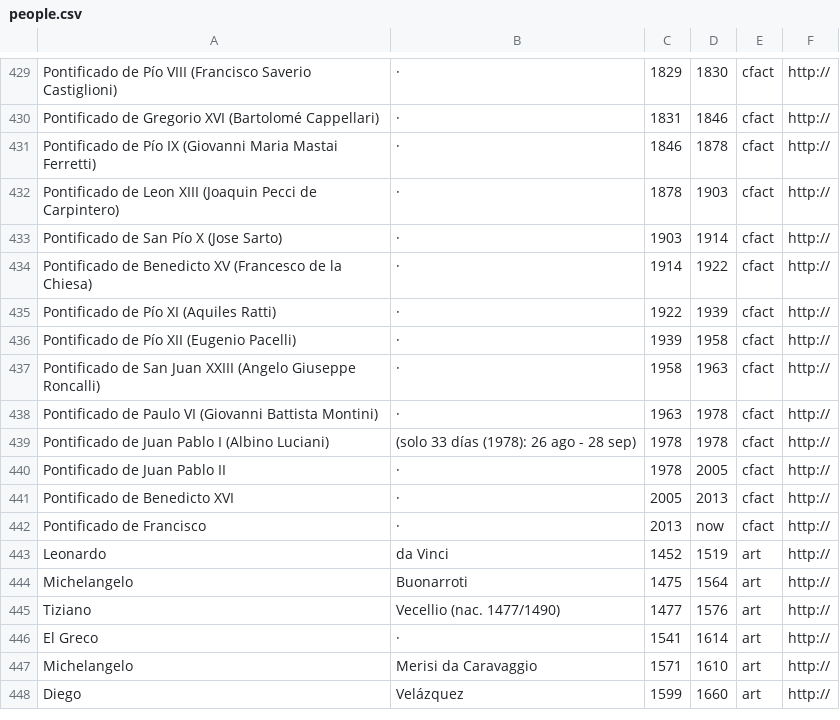
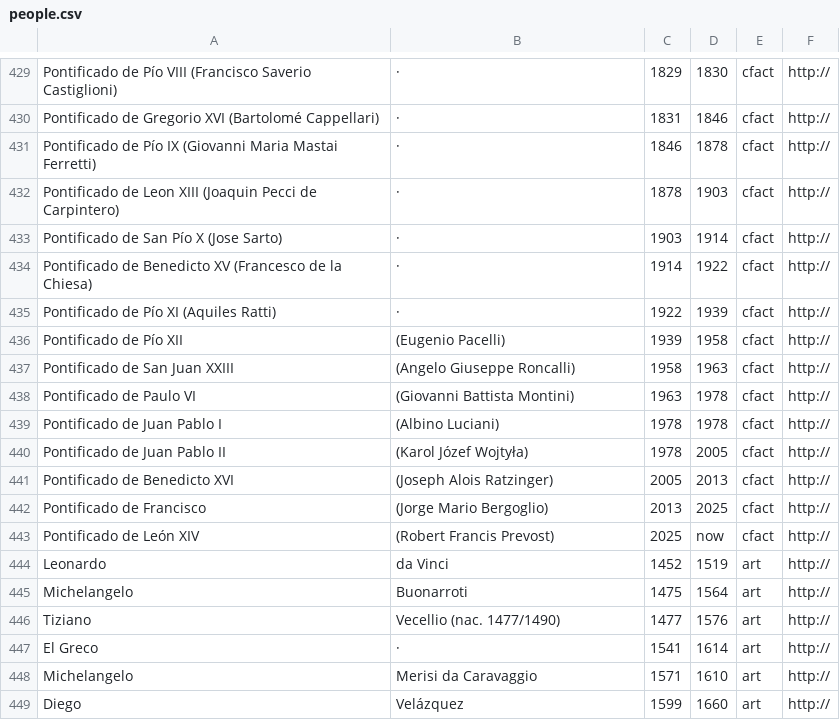
Before and after one commit to ebenimeli/people, a CSV file: people.csv, drawn as a sheet; only a part is shown, gaps mark what is left out; the diff names each change by its address in the sheet, - before the commit and + after, or states it on an @@ line.

Commit message:
Popes update

```diff
--- a/people.csv
+++ b/people.csv
-A436: Pontificado de Pío XII (Eugenio Pacelli)
+A436: Pontificado de Pío XII
-B436: ·
+B436: (Eugenio Pacelli)
-A437: Pontificado de San Juan XXIII (Angelo Giuseppe Roncalli)
+A437: Pontificado de San Juan XXIII
-B437: ·
+B437: (Angelo Giuseppe Roncalli)
-A438: Pontificado de Paulo VI (Giovanni Battista Montini)
+A438: Pontificado de Paulo VI
-B438: ·
+B438: (Giovanni Battista Montini)
-A439: Pontificado de Juan Pablo I (Albino Luciani)
+A439: Pontificado de Juan Pablo I
-B439: (solo 33 días (1978): 26 ago - 28 sep)
+B439: (Albino Luciani)
-B440: ·
+B440: (Karol Józef Wojtyła)
-B441: ·
+B441: (Joseph Alois Ratzinger)
-B442: ·
+B442: (Jorge Mario Bergoglio)
-D442: now
+D442: 2025
+row 443: Pontificado de León XIV | (Robert Francis Prevost) | 2025 | now | cfact | http://
```
